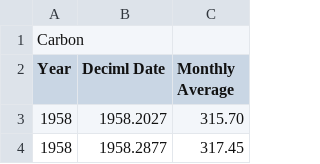
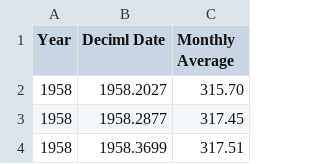
Before and after one commit to magnuswmf/FIT3179_Assignemtn_2, a CSV file: Data/Carbon.csv, drawn as a sheet; only a part is shown; the shorter side is filled out with more unchanged rows.

Commit message:
Carbon Data Update

```diff
--- a/Data/Carbon.csv
+++ b/Data/Carbon.csv
@@ -1,2 +1 @@
-Carbon
 Year,Deciml Date,Monthly Average
```
Also changed, not shown: 1 other file.
